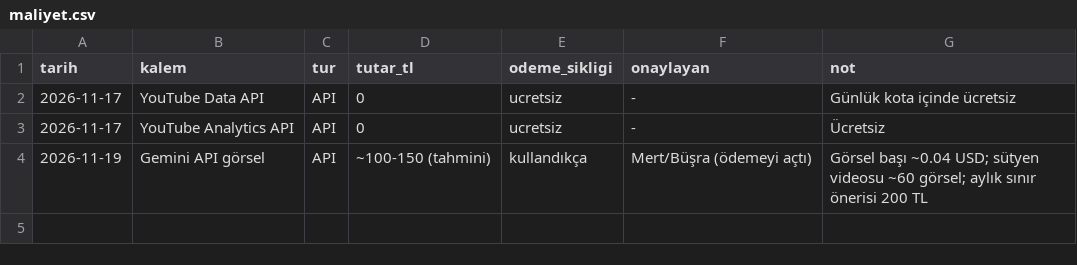
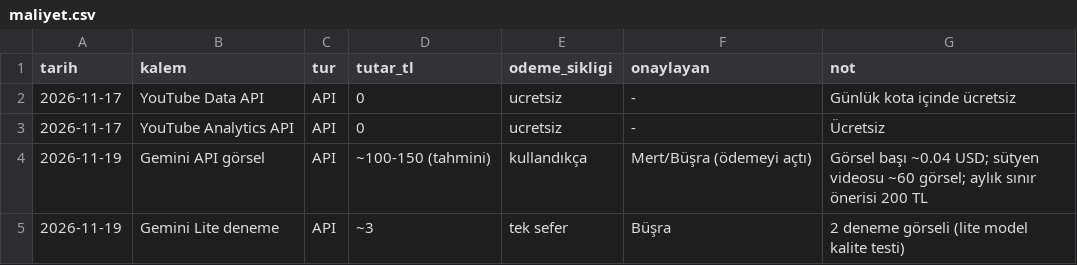
Before and after one commit to 1907bsr/Depooo, a CSV file: maliyet.csv, drawn as a sheet.

```diff
--- a/maliyet.csv
+++ b/maliyet.csv
@@ -4 +4,2 @@ tarih,kalem,tur,tutar_tl,odeme_sikligi,onaylayan,not
 2026-11-19,Gemini API görsel,API,~100-150 (tahmini),kullandıkça,Mert/Büşra (ödemeyi açtı),Görsel başı ~0.04 USD; sütyen videosu ~60 görsel; aylık sınır önerisi 200 TL
+2026-11-19,Gemini Lite deneme,API,~3,tek sefer,Büşra,2 deneme görseli (lite model kalite testi)
```
Also changed, not shown: 1 other file.
